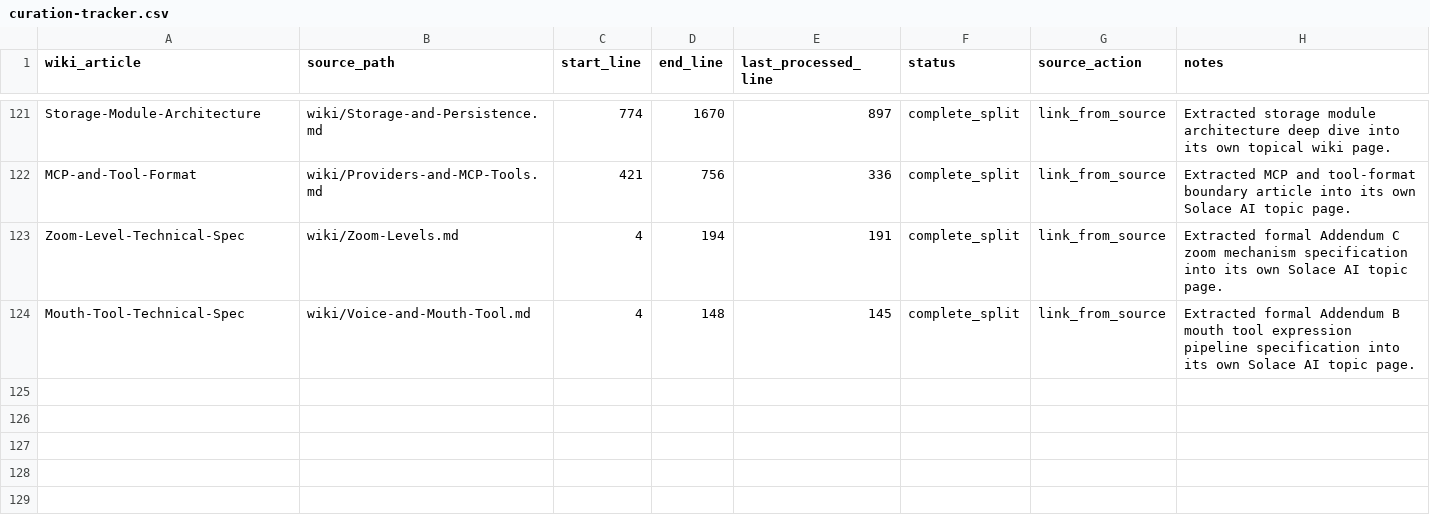
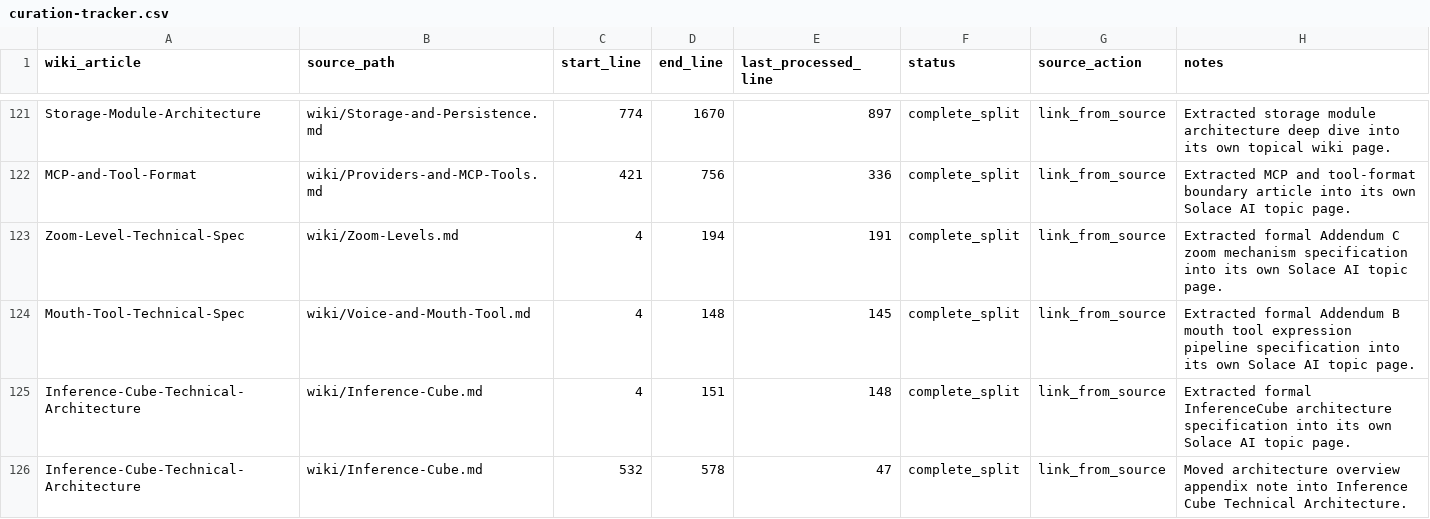
Before and after one commit to SolaceHarmony/SolaceCore, a CSV file: wiki/curation-tracker.csv, drawn as a sheet; only a part is shown, gaps mark what is left out.

```diff
--- a/wiki/curation-tracker.csv
+++ b/wiki/curation-tracker.csv
@@ -124 +124,3 @@ Zoom-Level-Technical-Spec,wiki/Zoom-Levels.md,4,194,191,complete_split,link_from
 Mouth-Tool-Technical-Spec,wiki/Voice-and-Mouth-Tool.md,4,148,145,complete_split,link_from_source,"Extracted formal Addendum B mouth tool expression pipeline specification into its own Solace AI topic page."
+Inference-Cube-Technical-Architecture,wiki/Inference-Cube.md,4,151,148,complete_split,link_from_source,"Extracted formal InferenceCube architecture specification into its own Solace AI topic page."
+Inference-Cube-Technical-Architecture,wiki/Inference-Cube.md,532,578,47,complete_split,link_from_source,"Moved architecture overview appendix note into Inference Cube Technical Architecture."
```
Also changed, not shown: wiki/crosslink-tracker.csv, 3 other files.
